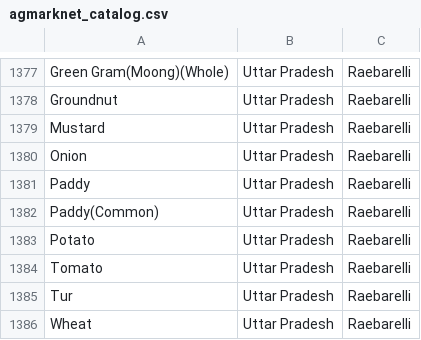
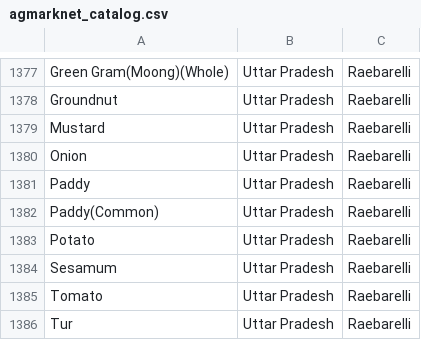
Before and after one commit to amalpanwar/KissanAi, a CSV file: data/processed/agmarknet_catalog.csv, drawn as a sheet; only a part is shown, gaps mark what is left out; the shorter side is filled out with more unchanged rows; the diff names each change by its address in the sheet, - before the commit and + after, or states it on an @@ line.

```diff
--- a/data/processed/agmarknet_catalog.csv
+++ b/data/processed/agmarknet_catalog.csv
+row 1384: Sesamum | Uttar Pradesh | Raebarelli
```
Also changed, not shown: 3 other files.
